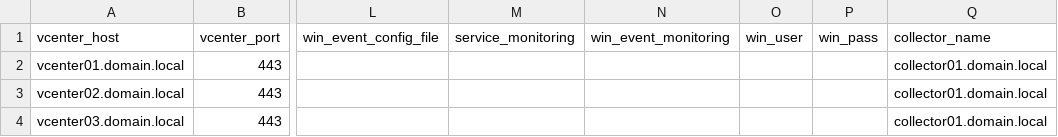
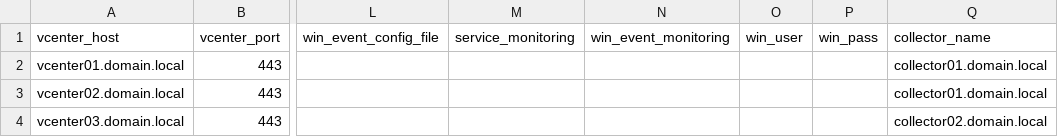
Before and after one commit to vmbro/VCF-Operations-vCommunity, a CSV file: tools/importer/vcenter-list-example.csv, drawn as a sheet; only a part is shown, gaps mark what is left out; the diff names each change by its address in the sheet, - before the commit and + after, or states it on an @@ line.

Commit message:
Update vcenter-list-example.csv

```diff
--- a/tools/importer/vcenter-list-example.csv
+++ b/tools/importer/vcenter-list-example.csv
-Q4 (collector_name): collector01.domain.local
+Q4 (collector_name): collector02.domain.local
```
